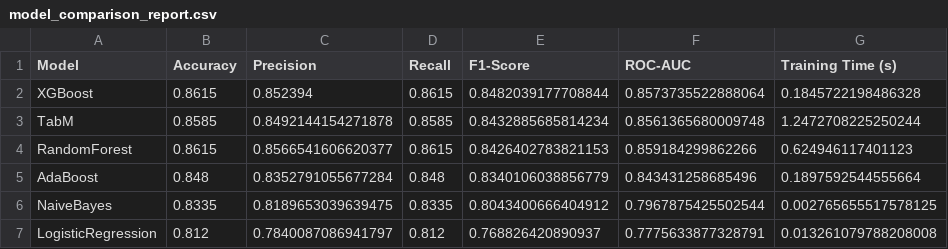
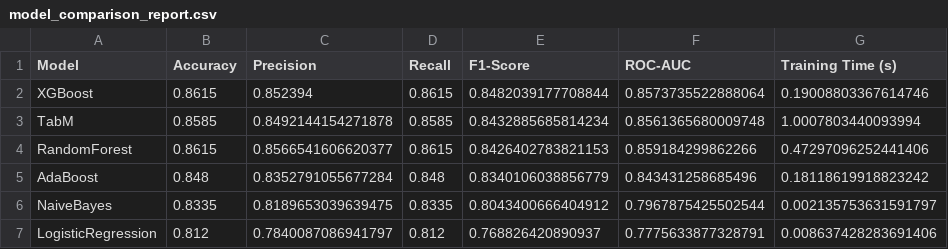
Before and after one commit to afbeltranr/ABCBankChurnRate, a CSV file: demo_results/model_comparison_report.csv, drawn as a sheet.

```diff
--- a/demo_results/model_comparison_report.csv
+++ b/demo_results/model_comparison_report.csv
@@ -1,7 +1,7 @@
 Model,Accuracy,Precision,Recall,F1-Score,ROC-AUC,Training Time (s)
-XGBoost,0.8615,0.852394,0.8615,0.8482039177708844,0.8573735522888064,0.1845722198486328
-TabM,0.8585,0.8492144154271878,0.8585,0.8432885685814234,0.8561365680009748,1.2472708225250244
-RandomForest,0.8615,0.8566541606620377,0.8615,0.8426402783821153,0.859184299862266,0.624946117401123
-AdaBoost,0.848,0.8352791055677284,0.848,0.8340106038856779,0.843431258685496,0.1897592544555664
-NaiveBayes,0.8335,0.8189653039639475,0.8335,0.8043400666404912,0.7967875425502544,0.002765655517578125
-LogisticRegression,0.812,0.7840087086941797,0.812,0.768826420890937,0.7775633877328791,0.013261079788208008
+XGBoost,0.8615,0.852394,0.8615,0.8482039177708844,0.8573735522888064,0.19008803367614746
+TabM,0.8585,0.8492144154271878,0.8585,0.8432885685814234,0.8561365680009748,1.0007803440093994
+RandomForest,0.8615,0.8566541606620377,0.8615,0.8426402783821153,0.859184299862266,0.47297096252441406
+AdaBoost,0.848,0.8352791055677284,0.848,0.8340106038856779,0.843431258685496,0.18118619918823242
+NaiveBayes,0.8335,0.8189653039639475,0.8335,0.8043400666404912,0.7967875425502544,0.002135753631591797
+LogisticRegression,0.812,0.7840087086941797,0.812,0.768826420890937,0.7775633877328791,0.008637428283691406
```
Also changed, not shown: 24 other files.
